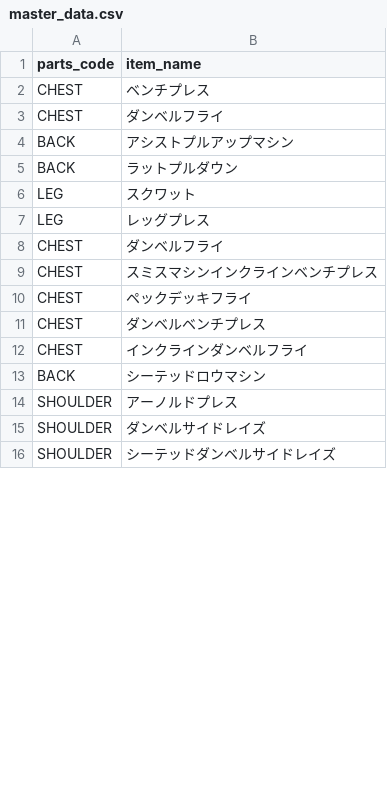
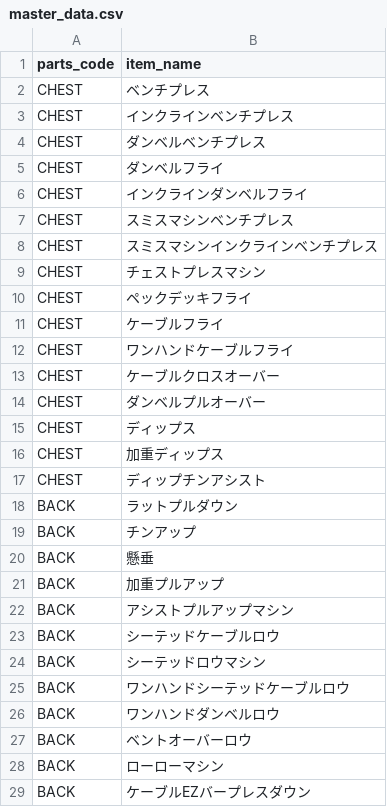
Before and after one commit to kazukiFujino-0620/training_app, a CSV file: src/main/resources/input/master_data.csv, drawn as a sheet; only a part is shown; the shorter side is filled out with more unchanged rows; the diff covers the shown part only.

Commit message:
csv修正

```diff
--- a/src/main/resources/input/master_data.csv
+++ b/src/main/resources/input/master_data.csv
@@ -2,12 +2,28 @@ parts_code,item_name
 CHEST,ベンチプレス
+CHEST,インクラインベンチプレス
+CHEST,ダンベルベンチプレス
 CHEST,ダンベルフライ
+CHEST,インクラインダンベルフライ
+CHEST,スミスマシンベンチプレス
+CHEST,スミスマシンインクラインベンチプレス
+CHEST,チェストプレスマシン
+CHEST,ペックデッキフライ
+CHEST,ケーブルフライ
+CHEST,ワンハンドケーブルフライ
+CHEST,ケーブルクロスオーバー
+CHEST,ダンベルプルオーバー
+CHEST,ディップス
+CHEST,加重ディップス
+CHEST,ディップチンアシスト
+BACK,ラットプルダウン
+BACK,チンアップ
+BACK,懸垂
+BACK,加重プルアップ
 BACK,アシストプルアップマシン
-BACK,ラットプルダウン
-LEG,スクワット
-LEG,レッグプレス
-CHEST,ダンベルフライ
-CHEST,スミスマシンインクラインベンチプレス
-CHEST,ペックデッキフライ
-CHEST,ダンベルベンチプレス
-CHEST,インクラインダンベルフライ
+BACK,シーテッドケーブルロウ
 BACK,シーテッドロウマシン
+BACK,ワンハンドシーテッドケーブルロウ
+BACK,ワンハンドダンベルロウ
+BACK,ベントオーバーロウ
+BACK,ローローマシン
+BACK,ケーブルEZバープレスダウン
```
Also changed, not shown: 26 added rows, 3 moved rows and 1 edited cell elsewhere in this file.
